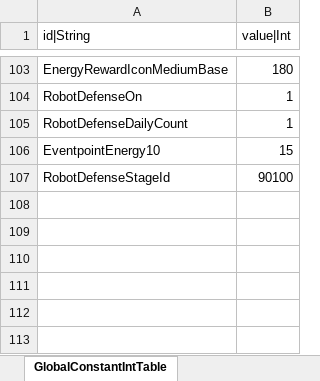
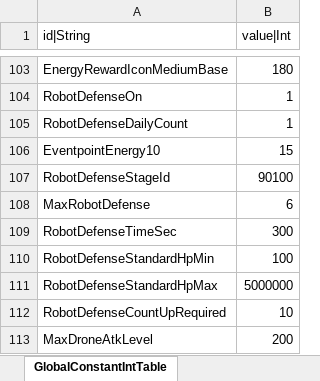
Before and after one commit to hayannal/ProjectNameless, an Excel workbook: Excel/GlobalConstant.xlsx, sheet GlobalConstantIntTable, drawn as a sheet; only a part is shown, gaps mark what is left out; values as stored, in another font and other column widths than the file's, no borders; the diff names each change by its address in the sheet, - before the commit and + after, or states it on an @@ line.

```diff
--- a/Excel/GlobalConstant.xlsx (sheet GlobalConstantIntTable)
+++ b/Excel/GlobalConstant.xlsx (sheet GlobalConstantIntTable)
+row 108: MaxRobotDefense | 6
+row 109: RobotDefenseTimeSec | 300
+row 110: RobotDefenseStandardHpMin | 100
+row 111: RobotDefenseStandardHpMax | 5000000
+row 112: RobotDefenseCountUpRequired | 10
+row 113: MaxDroneAtkLevel | 200
```
Also changed, not shown: Excel/작업GlobalConstant.xlsx, 1 other file.
